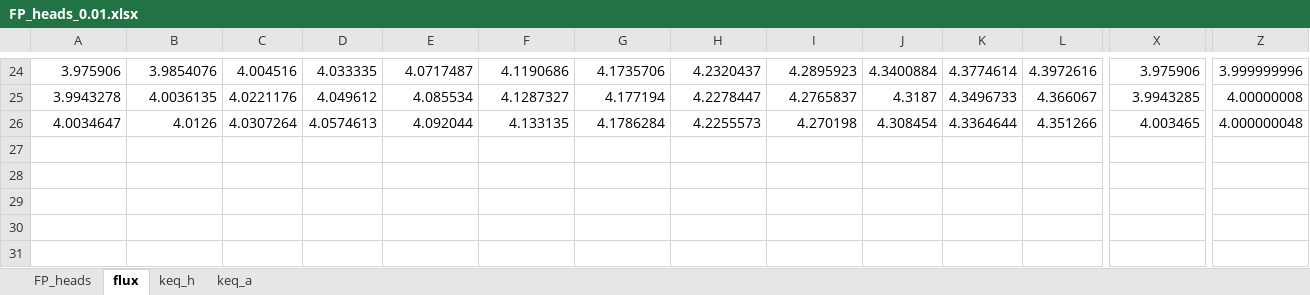
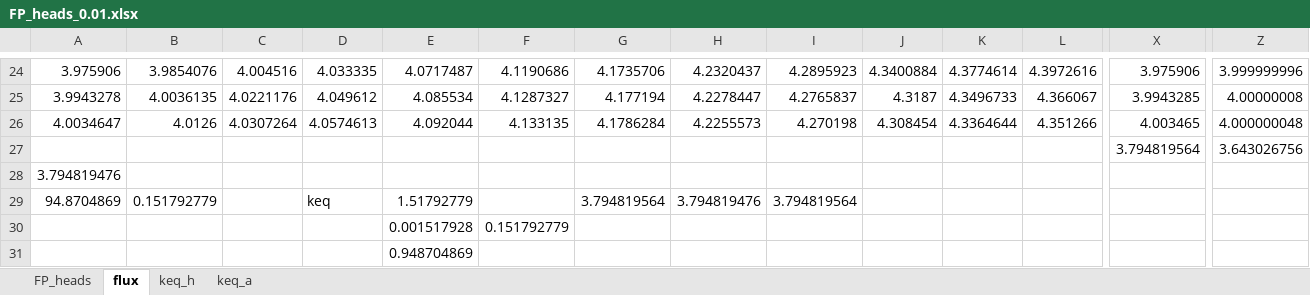
Before and after one commit to GW-modelling-Spring2021/hws-PortilloD, an Excel workbook: Assignment/HW3/FP_heads_0.01.xlsx, sheet flux, drawn as a sheet; only a part is shown, gaps mark what is left out; values as stored, in another font and other column widths than the file's, no borders; charts and pictures not drawn; rows hold the shown columns only; the diff names each change by its address in the sheet, - before the commit and + after, or states it on an @@ line.

```diff
--- a/Assignment/HW3/FP_heads_0.01.xlsx (sheet flux)
+++ b/Assignment/HW3/FP_heads_0.01.xlsx (sheet flux)
+row 27:  |  |  |  |  |  |  |  |  |  |  |  | 3.794819564 | 3.643026756
+row 28: 3.794819476
+row 29: 94.8704869 | 0.151792779 |  | keq | 1.51792779 |  | 3.794819564 | 3.794819476 | 3.794819564
+row 30:  |  |  |  | 0.001517928 | 0.151792779
+row 31:  |  |  |  | 0.948704869
```
Also changed, not shown: sheet keq_h, sheet keq_a, charts or pictures, Assignment/HW3/FP_heads_1.xlsx, Assignment/HW3/FP_heads_10.xlsx, 7 other files.
